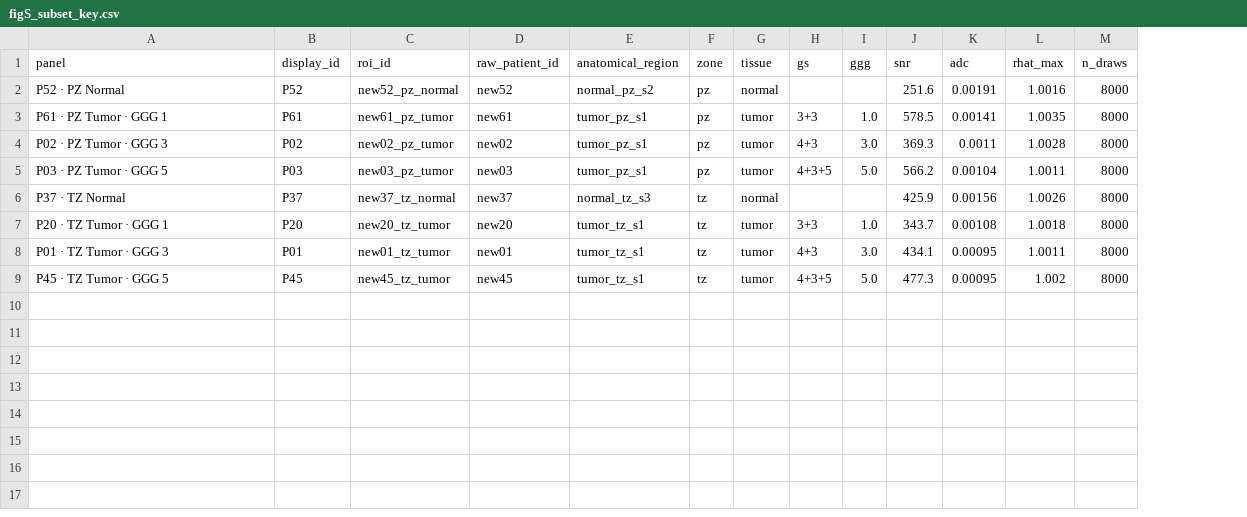
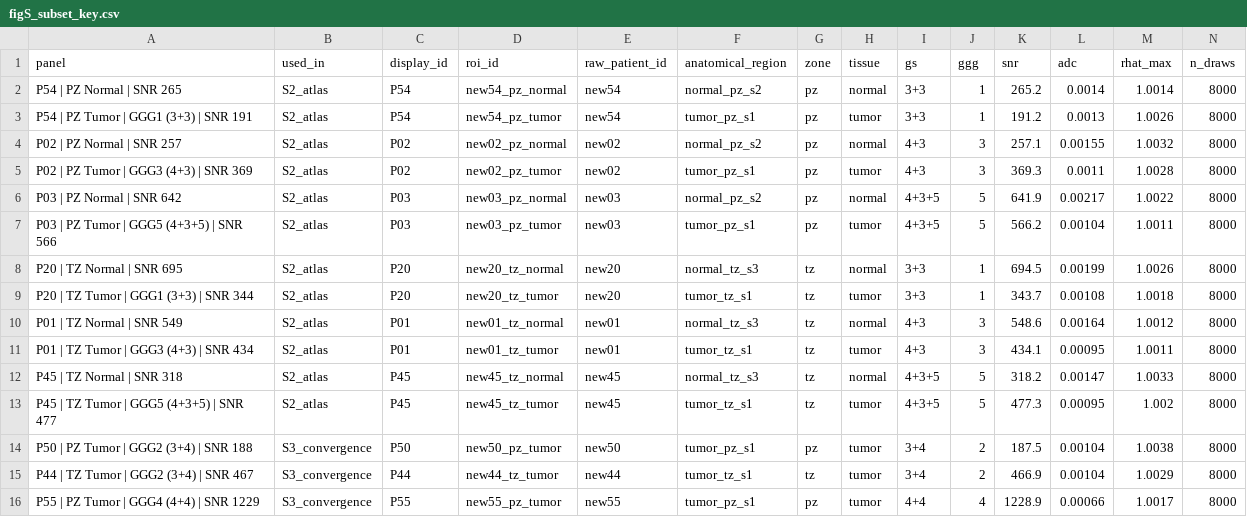
Before and after one commit to PaWeRe/spectra-estimation-dMRI, a CSV file: paper/figures/figS_subset_key.csv, drawn as a sheet; removed rows and columns are numbered as before the commit, all else as after; the diff names each change by its address in the sheet, - before the commit and + after, or states it on an @@ line.

```diff
--- a/paper/figures/figS_subset_key.csv
+++ b/paper/figures/figS_subset_key.csv
+column B (used_in), row 5: S2_atlas; row 7: S2_atlas; row 9: S2_atlas; row 11: S2_atlas; row 13: S2_atlas
-row 2: P52 · PZ Normal | P52 | new52_pz_normal | new52 | normal_pz_s2 | pz | normal |  |  | 251.6 | 0.00191 | 1.0016 | 8000
-row 3: P61 · PZ Tumor · GGG 1 | P61 | new61_pz_tumor | new61 | tumor_pz_s1 | pz | tumor | 3+3 | 1.0 | 578.5 | 0.00141 | 1.0035 | 8000
+row 2: P54 | PZ Normal | SNR 265 | S2_atlas | P54 | new54_pz_normal | new54 | normal_pz_s2 | pz | normal | 3+3 | 1 | 265.2 | 0.0014 | 1.0014 | 8000
+row 3: P54 | PZ Tumor | GGG1 (3+3) | SNR 191 | S2_atlas | P54 | new54_pz_tumor | new54 | tumor_pz_s1 | pz | tumor | 3+3 | 1 | 191.2 | 0.0013 | 1.0026 | 8000
+row 4: P02 | PZ Normal | SNR 257 | S2_atlas | P02 | new02_pz_normal | new02 | normal_pz_s2 | pz | normal | 4+3 | 3 | 257.1 | 0.00155 | 1.0032 | 8000
-A5 (panel): P02 · PZ Tumor · GGG 3
+A5 (panel): P02 | PZ Tumor | GGG3 (4+3) | SNR 369
-J5 (ggg): 3.0
+J5 (ggg): 3
+row 6: P03 | PZ Normal | SNR 642 | S2_atlas | P03 | new03_pz_normal | new03 | normal_pz_s2 | pz | normal | 4+3+5 | 5 | 641.9 | 0.00217 | 1.0022 | 8000
-A7 (panel): P03 · PZ Tumor · GGG 5
+A7 (panel): P03 | PZ Tumor | GGG5 (4+3+5) | SNR 566
-J7 (ggg): 5.0
+J7 (ggg): 5
-row 6: P37 · TZ Normal | P37 | new37_tz_normal | new37 | normal_tz_s3 | tz | normal |  |  | 425.9 | 0.00156 | 1.0026 | 8000
+row 8: P20 | TZ Normal | SNR 695 | S2_atlas | P20 | new20_tz_normal | new20 | normal_tz_s3 | tz | normal | 3+3 | 1 | 694.5 | 0.00199 | 1.0026 | 8000
-A9 (panel): P20 · TZ Tumor · GGG 1
+A9 (panel): P20 | TZ Tumor | GGG1 (3+3) | SNR 344
-J9 (ggg): 1.0
+J9 (ggg): 1
+row 10: P01 | TZ Normal | SNR 549 | S2_atlas | P01 | new01_tz_normal | new01 | normal_tz_s3 | tz | normal | 4+3 | 3 | 548.6 | 0.00164 | 1.0012 | 8000
-A11 (panel): P01 · TZ Tumor · GGG 3
+A11 (panel): P01 | TZ Tumor | GGG3 (4+3) | SNR 434
-J11 (ggg): 3.0
+J11 (ggg): 3
+row 12: P45 | TZ Normal | SNR 318 | S2_atlas | P45 | new45_tz_normal | new45 | normal_tz_s3 | tz | normal | 4+3+5 | 5 | 318.2 | 0.00147 | 1.0033 | 8000
-A13 (panel): P45 · TZ Tumor · GGG 5
+A13 (panel): P45 | TZ Tumor | GGG5 (4+3+5) | SNR 477
-J13 (ggg): 5.0
+J13 (ggg): 5
+row 14: P50 | PZ Tumor | GGG2 (3+4) | SNR 188 | S3_convergence | P50 | new50_pz_tumor | new50 | tumor_pz_s1 | pz | tumor | 3+4 | 2 | 187.5 | 0.00104 | 1.0038 | 8000
+row 15: P44 | TZ Tumor | GGG2 (3+4) | SNR 467 | S3_convergence | P44 | new44_tz_tumor | new44 | tumor_tz_s1 | tz | tumor | 3+4 | 2 | 466.9 | 0.00104 | 1.0029 | 8000
+row 16: P55 | PZ Tumor | GGG4 (4+4) | SNR 1229 | S3_convergence | P55 | new55_pz_tumor | new55 | tumor_pz_s1 | pz | tumor | 4+4 | 4 | 1228.9 | 0.00066 | 1.0017 | 8000
```
Also changed, not shown: 10 other files.
